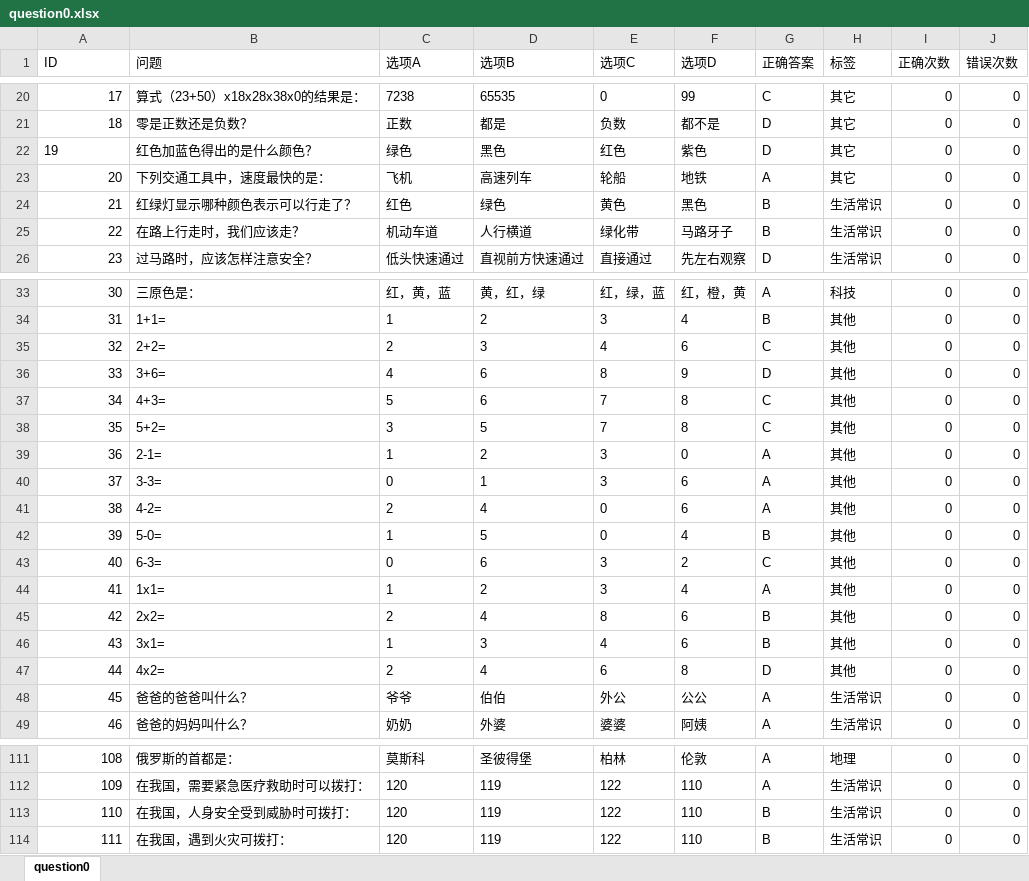
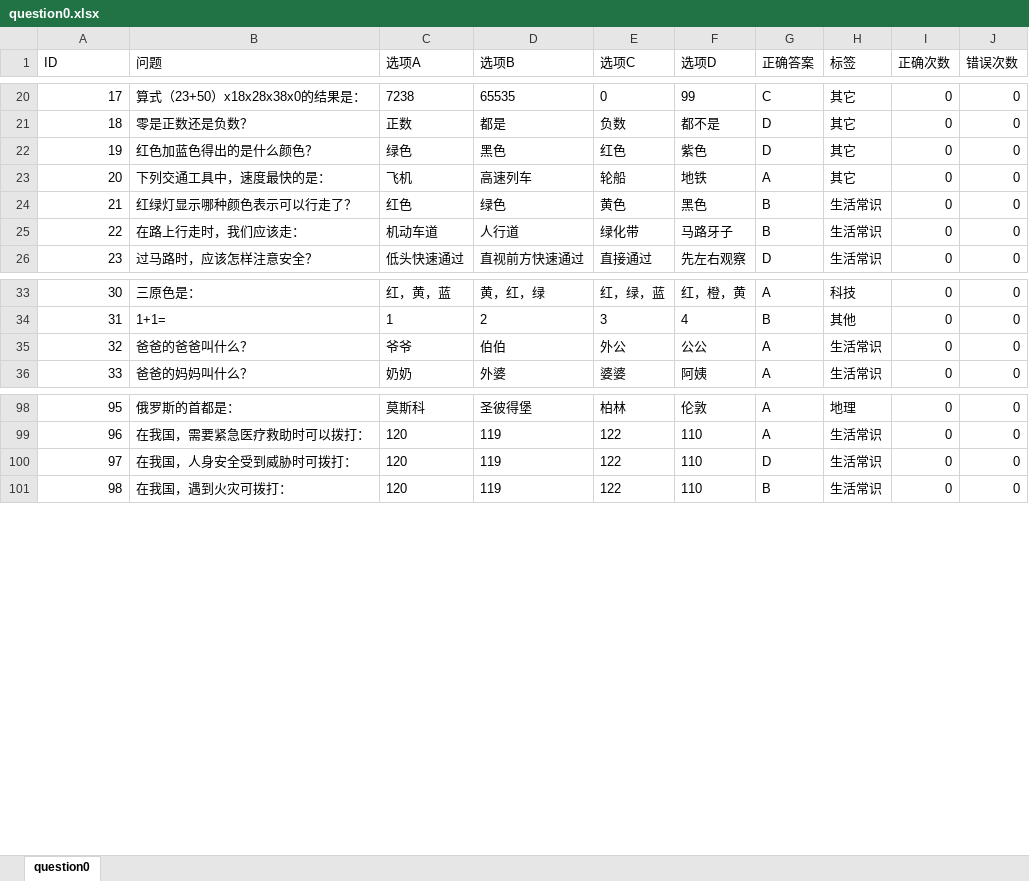
Before and after one commit to jcx6586408/cat_game_server, an Excel workbook: table/question/question0.xlsx, sheet question0, drawn as a sheet; only a part is shown, gaps mark what is left out; values as stored, in another font and other column widths than the file's, no borders; removed rows and columns are numbered as before the commit, all else as after; the diff covers the shown part only; the diff names each change by its address in the sheet, - before the commit and + after, or states it on an @@ line.

```diff
--- a/table/question/question0.xlsx (sheet question0)
+++ b/table/question/question0.xlsx (sheet question0)
-A22 alignment: left
+A22 alignment: right
-B25 (问题): 在路上行走时，我们应该走？
+B25 (问题): 在路上行走时，我们应该走：
-D25 (选项B): 人行横道
+D25 (选项B): 人行道
-row 35: 32 | 2+2= | 2 | 3 | 4 | 6 | C | 其他 | 0 | 0
-row 36: 33 | 3+6= | 4 | 6 | 8 | 9 | D | 其他 | 0 | 0
-row 37: 34 | 4+3= | 5 | 6 | 7 | 8 | C | 其他 | 0 | 0
-row 38: 35 | 5+2= | 3 | 5 | 7 | 8 | C | 其他 | 0 | 0
-row 39: 36 | 2-1= | 1 | 2 | 3 | 0 | A | 其他 | 0 | 0
-row 40: 37 | 3-3= | 0 | 1 | 3 | 6 | A | 其他 | 0 | 0
-row 41: 38 | 4-2= | 2 | 4 | 0 | 6 | A | 其他 | 0 | 0
-row 42: 39 | 5-0= | 1 | 5 | 0 | 4 | B | 其他 | 0 | 0
-row 43: 40 | 6-3= | 0 | 6 | 3 | 2 | C | 其他 | 0 | 0
-row 44: 41 | 1x1= | 1 | 2 | 3 | 4 | A | 其他 | 0 | 0
-row 45: 42 | 2x2= | 2 | 4 | 8 | 6 | B | 其他 | 0 | 0
-row 46: 43 | 3x1= | 1 | 3 | 4 | 6 | B | 其他 | 0 | 0
-row 47: 44 | 4x2= | 2 | 4 | 6 | 8 | D | 其他 | 0 | 0
@@ column A (ID) renumbered between rows 35 and 122 @@
-G100 (正确答案): B
+G100 (正确答案): D
```
Also changed, not shown: 34 added rows and 2 edited cells elsewhere in this sheet, table/Level.xlsx, table/Rank.xlsx, 55 other files.
